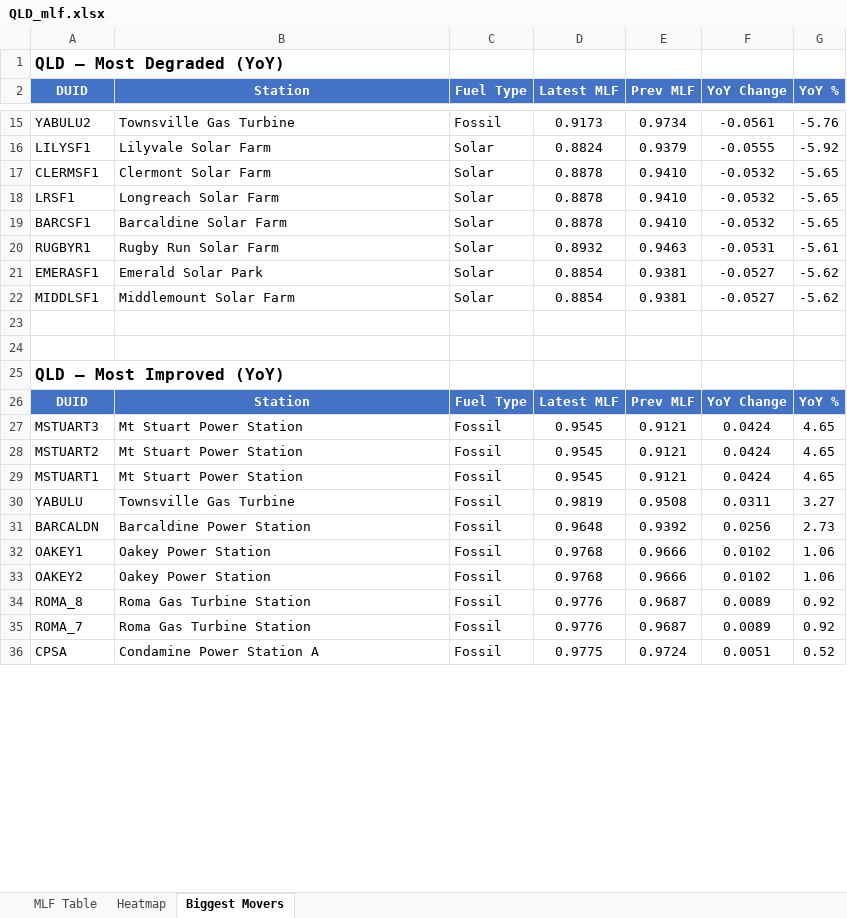
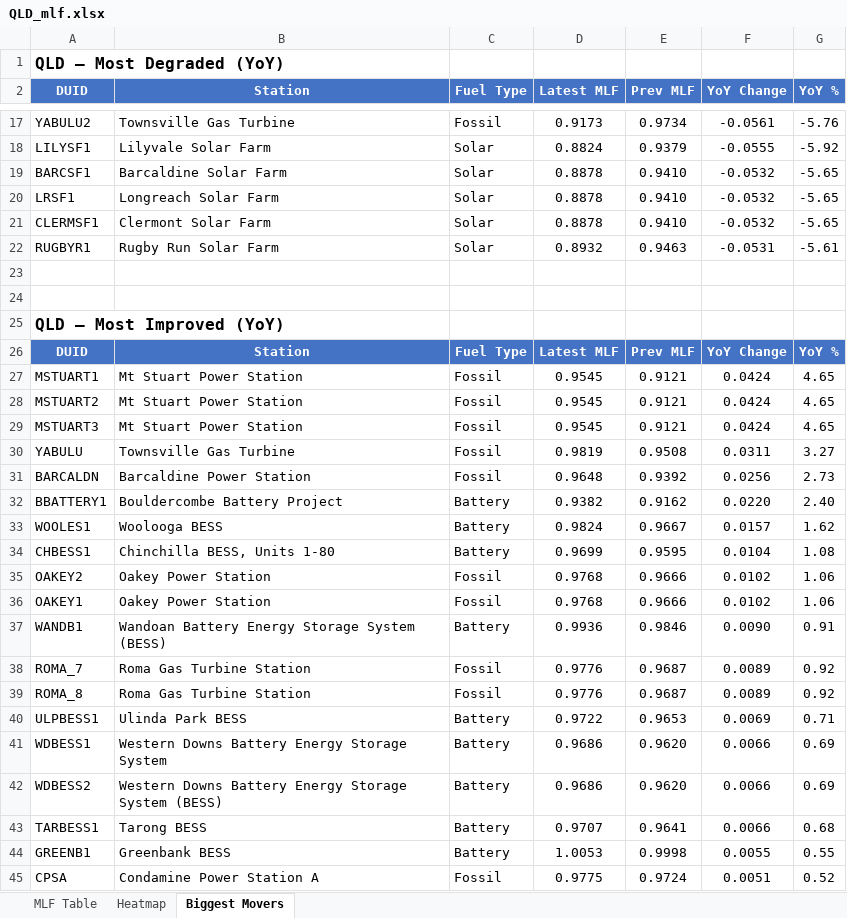
Before and after one commit to cutout-z/aemo-mlf-tracker, an Excel workbook: outputs/QLD_mlf.xlsx, sheet Biggest Movers, drawn as a sheet; only a part is shown, gaps mark what is left out; values as stored, in another font and other column widths than the file's, no borders; removed rows and columns are numbered as before the commit, all else as after; the diff covers the shown part only; the diff names each change by its address in the sheet, - before the commit and + after, or states it on an @@ line.

```diff
--- a/outputs/QLD_mlf.xlsx (sheet Biggest Movers)
+++ b/outputs/QLD_mlf.xlsx (sheet Biggest Movers)
@@ row 18 moved to row 20: LRSF1 @@
-row 21: EMERASF1 | Emerald Solar Park | Solar | 0.8854 | 0.9381 | -0.0527 | -5.62
-row 22: MIDDLSF1 | Middlemount Solar Farm | Solar | 0.8854 | 0.9381 | -0.0527 | -5.62
@@ row 29 moved to row 27: MSTUART1 @@
+row 32: BBATTERY1 | Bouldercombe Battery Project | Battery | 0.9382 | 0.9162 | 0.0220 | 2.40
+row 33: WOOLES1 | Woolooga BESS | Battery | 0.9824 | 0.9667 | 0.0157 | 1.62
+row 34: CHBESS1 | Chinchilla BESS, Units 1-80 | Battery | 0.9699 | 0.9595 | 0.0104 | 1.08
@@ row 33 moved to row 35: OAKEY2 @@
+row 37: WANDB1 | Wandoan Battery Energy Storage System (BESS) | Battery | 0.9936 | 0.9846 | 0.0090 | 0.91
@@ row 35 moved to row 38: ROMA_7 @@
+row 40: ULPBESS1 | Ulinda Park BESS | Battery | 0.9722 | 0.9653 | 0.0069 | 0.71
+row 41: WDBESS1 | Western Downs Battery Energy Storage System | Battery | 0.9686 | 0.9620 | 0.0066 | 0.69
+row 42: WDBESS2 | Western Downs Battery Energy Storage System (BESS) | Battery | 0.9686 | 0.9620 | 0.0066 | 0.69
+row 43: TARBESS1 | Tarong BESS | Battery | 0.9707 | 0.9641 | 0.0066 | 0.68
+row 44: GREENB1 | Greenbank BESS | Battery | 1.0053 | 0.9998 | 0.0055 | 0.55
```
Also changed, not shown: 2 added rows, 9 removed rows and 1 moved row elsewhere in this sheet, sheet MLF Table, sheet Heatmap, outputs/NSW_mlf.xlsx, outputs/SA_mlf.xlsx, 3 other files.
